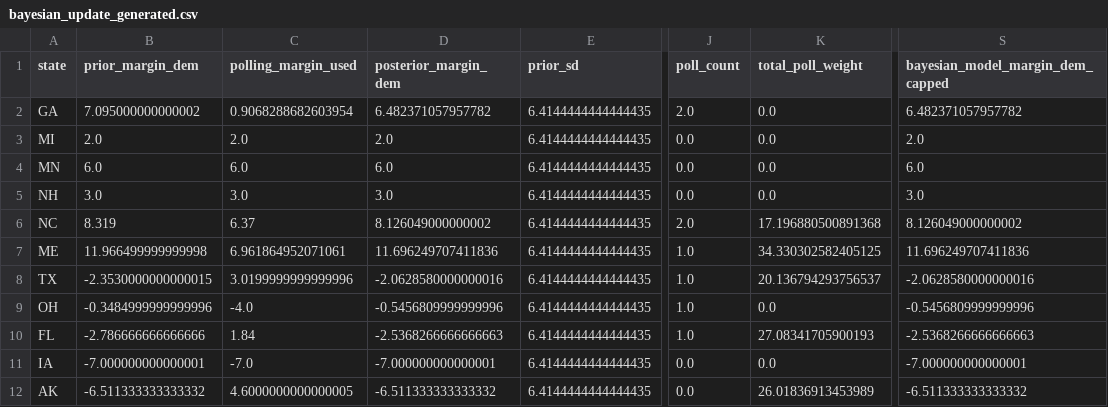
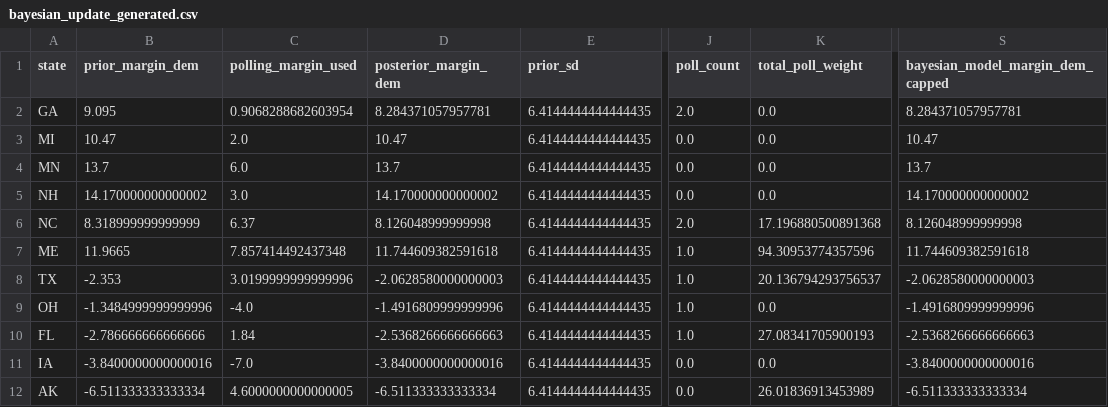
Before and after one commit to benyelin/2026-senate-model, a CSV file: inputs/bayesian_update_generated.csv, drawn as a sheet; only a part is shown, gaps mark what is left out; the diff covers the shown part only; the diff names each change by its address in the sheet, - before the commit and + after, or states it on an @@ line.

```diff
--- a/inputs/bayesian_update_generated.csv
+++ b/inputs/bayesian_update_generated.csv
-B2 (prior_margin_dem): 7.095000000000002
+B2 (prior_margin_dem): 9.095
-D2 (posterior_margin_dem): 6.482371057957782
+D2 (posterior_margin_dem): 8.284371057957781
-S2 (bayesian_model_margin_dem_capped): 6.482371057957782
+S2 (bayesian_model_margin_dem_capped): 8.284371057957781
-B3 (prior_margin_dem): 2.0
+B3 (prior_margin_dem): 10.47
-D3 (posterior_margin_dem): 2.0
+D3 (posterior_margin_dem): 10.47
-S3 (bayesian_model_margin_dem_capped): 2.0
+S3 (bayesian_model_margin_dem_capped): 10.47
-B4 (prior_margin_dem): 6.0
+B4 (prior_margin_dem): 13.7
-D4 (posterior_margin_dem): 6.0
+D4 (posterior_margin_dem): 13.7
-S4 (bayesian_model_margin_dem_capped): 6.0
+S4 (bayesian_model_margin_dem_capped): 13.7
-B5 (prior_margin_dem): 3.0
+B5 (prior_margin_dem): 14.170000000000002
-D5 (posterior_margin_dem): 3.0
+D5 (posterior_margin_dem): 14.170000000000002
-S5 (bayesian_model_margin_dem_capped): 3.0
+S5 (bayesian_model_margin_dem_capped): 14.170000000000002
-B6 (prior_margin_dem): 8.319
+B6 (prior_margin_dem): 8.318999999999999
-D6 (posterior_margin_dem): 8.126049000000002
+D6 (posterior_margin_dem): 8.126048999999998
-S6 (bayesian_model_margin_dem_capped): 8.126049000000002
+S6 (bayesian_model_margin_dem_capped): 8.126048999999998
-B7 (prior_margin_dem): 11.966499999999998
+B7 (prior_margin_dem): 11.9665
-C7 (polling_margin_used): 6.961864952071061
+C7 (polling_margin_used): 7.857414492437348
-D7 (posterior_margin_dem): 11.696249707411836
+D7 (posterior_margin_dem): 11.744609382591618
-K7 (total_poll_weight): 34.330302582405125
+K7 (total_poll_weight): 94.30953774357596
-S7 (bayesian_model_margin_dem_capped): 11.696249707411836
+S7 (bayesian_model_margin_dem_capped): 11.744609382591618
-B8 (prior_margin_dem): -2.3530000000000015
+B8 (prior_margin_dem): -2.353
-D8 (posterior_margin_dem): -2.0628580000000016
+D8 (posterior_margin_dem): -2.0628580000000003
-S8 (bayesian_model_margin_dem_capped): -2.0628580000000016
+S8 (bayesian_model_margin_dem_capped): -2.0628580000000003
-B9 (prior_margin_dem): -0.3484999999999996
+B9 (prior_margin_dem): -1.3484999999999996
-D9 (posterior_margin_dem): -0.5456809999999996
+D9 (posterior_margin_dem): -1.4916809999999996
-S9 (bayesian_model_margin_dem_capped): -0.5456809999999996
+S9 (bayesian_model_margin_dem_capped): -1.4916809999999996
-B11 (prior_margin_dem): -7.000000000000001
+B11 (prior_margin_dem): -3.8400000000000016
-D11 (posterior_margin_dem): -7.000000000000001
+D11 (posterior_margin_dem): -3.8400000000000016
-S11 (bayesian_model_margin_dem_capped): -7.000000000000001
+S11 (bayesian_model_margin_dem_capped): -3.8400000000000016
-B12 (prior_margin_dem): -6.511333333333332
+B12 (prior_margin_dem): -6.511333333333334
-D12 (posterior_margin_dem): -6.511333333333332
+D12 (posterior_margin_dem): -6.511333333333334
-S12 (bayesian_model_margin_dem_capped): -6.511333333333332
+S12 (bayesian_model_margin_dem_capped): -6.511333333333334
```
Also changed, not shown: 72 edited cells elsewhere in this file, inputs/manual_polls.csv, inputs/race_inputs.csv, 12 other files.
